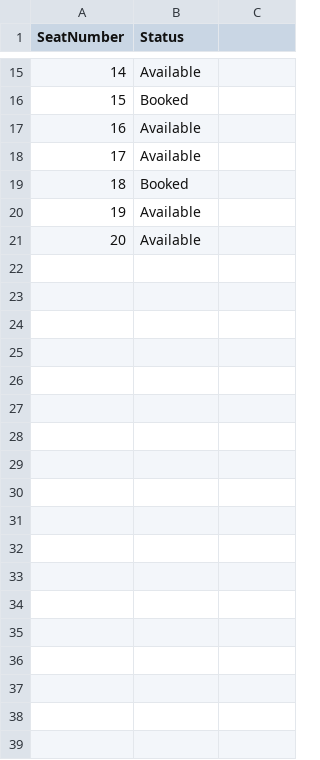
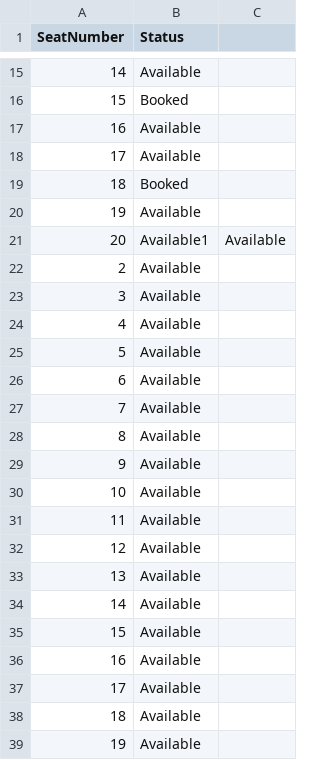
Before and after one commit to Amjad-Mousa/Airport-Managment-System, a CSV file: Airport-Managment-System/Data/Seats.csv, drawn as a sheet; only a part is shown, gaps mark what is left out; addresses are those after the commit; the diff covers the shown part only; the diff names each change by its address in the sheet, - before the commit and + after, or states it on an @@ line.

```diff
--- a/Airport-Managment-System/Data/Seats.csv
+++ b/Airport-Managment-System/Data/Seats.csv
+row 21: 20 | Available1 | Available
@@ column A (SeatNumber) renumbered in row 22 @@
+row 23: 3 | Available
+row 24: 4 | Available
+row 25: 5 | Available
+row 26: 6 | Available
+row 27: 7 | Available
+row 28: 8 | Available
+row 29: 9 | Available
+row 30: 10 | Available
+row 31: 11 | Available
+row 32: 12 | Available
+row 33: 13 | Available
+row 34: 14 | Available
+row 35: 15 | Available
+row 36: 16 | Available
+row 37: 17 | Available
+row 38: 18 | Available
+row 39: 19 | Available
```
Also changed, not shown: 39 added rows elsewhere in this file, Airport-Managment-System/Data/Flight.csv, 16 other files.
